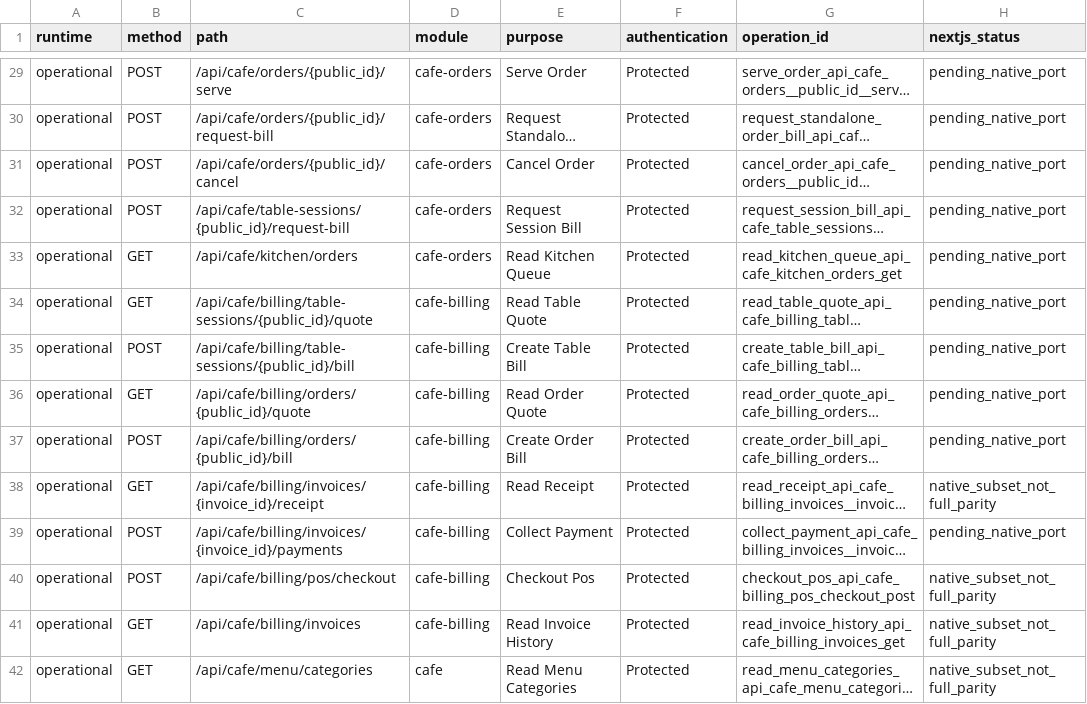
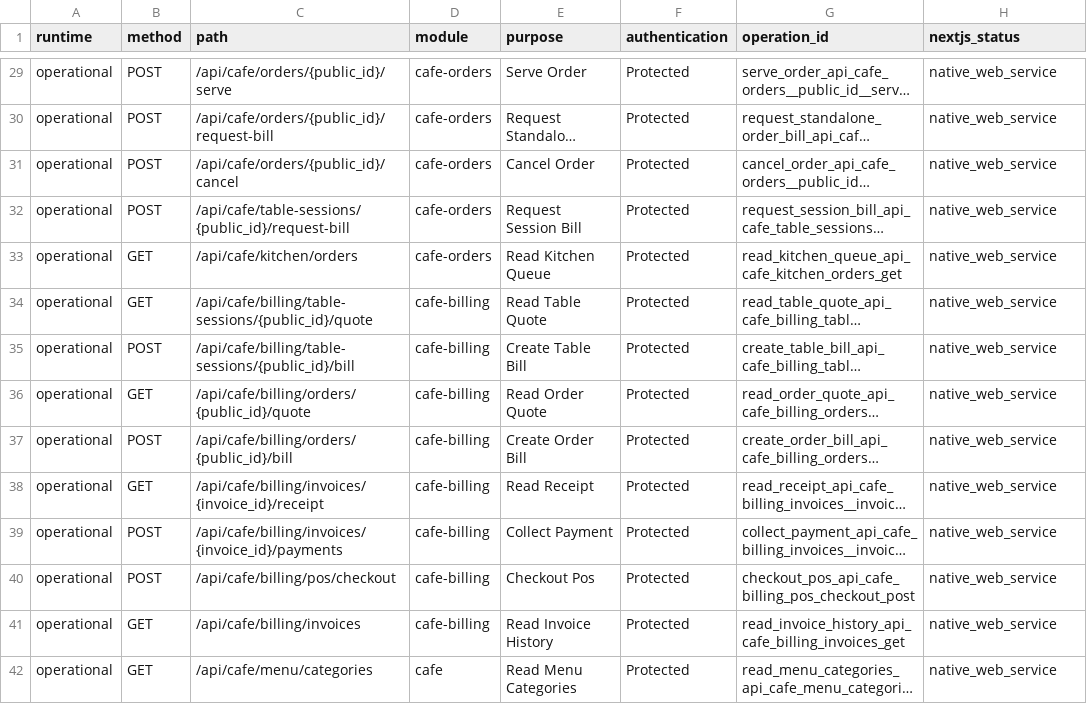
Before and after one commit to chrishi2004/Cafe-Retail-software, a CSV file: docs/nextjs/NEXTJS_API_PARITY.csv, drawn as a sheet; only a part is shown, gaps mark what is left out; long unchanged cells end in …; the diff covers the shown part only; the diff names each change by its address in the sheet, - before the commit and + after, or states it on an @@ line.

Commit message:
Prepare native Next.js implementation: docs/nextjs/NEXTJS_API_PARITY.csv

```diff
--- a/docs/nextjs/NEXTJS_API_PARITY.csv
+++ b/docs/nextjs/NEXTJS_API_PARITY.csv
-H29:H37 (nextjs_status): pending_native_port
+H29:H37 (nextjs_status): native_web_service
-H38 (nextjs_status): native_subset_not_full_parity
+H38 (nextjs_status): native_web_service
-H39 (nextjs_status): pending_native_port
+H39 (nextjs_status): native_web_service
-H40:H42 (nextjs_status): native_subset_not_full_parity
+H40:H42 (nextjs_status): native_web_service
```
Also changed, not shown: 164 edited cells elsewhere in this file.
